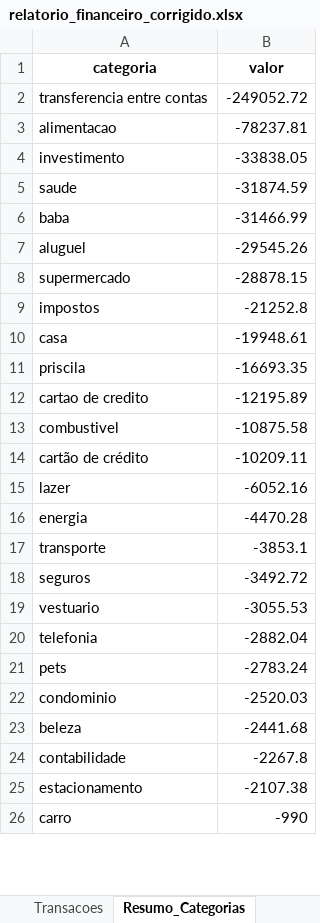
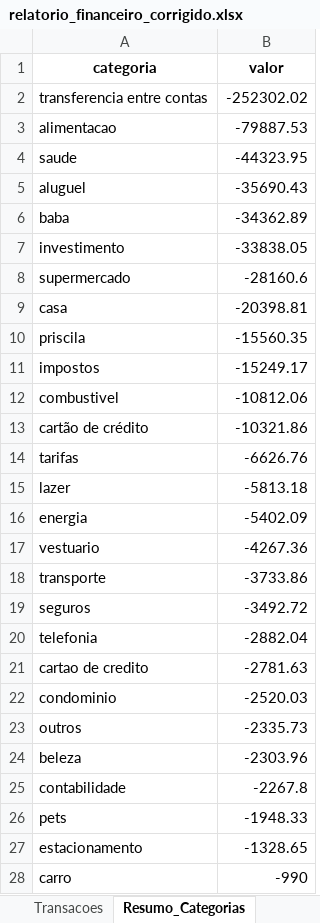
Before and after one commit to alexandrepiccin/gestao-financeira-ml, an Excel workbook: relatorio_financeiro_corrigido.xlsx, sheet Resumo_Categorias, drawn as a sheet; only a part is shown; values as stored, in another font and other column widths than the file's, no borders; removed rows and columns are numbered as before the commit, all else as after; the diff covers the shown part only; the diff names each change by its address in the sheet, - before the commit and + after, or states it on an @@ line.

```diff
--- a/relatorio_financeiro_corrigido.xlsx (sheet Resumo_Categorias)
+++ b/relatorio_financeiro_corrigido.xlsx (sheet Resumo_Categorias)
-B2 (valor): -249052.72
+B2 (valor): -252302.02
-B3 (valor): -78237.81
+B3 (valor): -79887.53
+row 4: saude | -44323.95
+row 5: aluguel | -35690.43
+row 6: baba | -34362.89
-row 5: saude | -31874.59
-row 6: baba | -31466.99
-row 7: aluguel | -29545.26
-B8 (valor): -28878.15
+B8 (valor): -28160.6
-row 9: impostos | -21252.8
-B9 (valor): -19948.61
+B9 (valor): -20398.81
-B10 (valor): -16693.35
+B10 (valor): -15560.35
-row 12: cartao de credito | -12195.89
+row 11: impostos | -15249.17
-B12 (valor): -10875.58
+B12 (valor): -10812.06
-B13 (valor): -10209.11
+B13 (valor): -10321.86
+row 14: tarifas | -6626.76
-B15 (valor): -6052.16
+B15 (valor): -5813.18
-B16 (valor): -4470.28
+B16 (valor): -5402.09
+row 17: vestuario | -4267.36
-B18 (valor): -3853.1
+B18 (valor): -3733.86
-row 19: vestuario | -3055.53
-row 21: pets | -2783.24
+row 21: cartao de credito | -2781.63
+row 23: outros | -2335.73
-B24 (valor): -2441.68
+B24 (valor): -2303.96
+row 26: pets | -1948.33
-B27 (valor): -2107.38
+B27 (valor): -1328.65
```
Also changed, not shown: 4 added rows, 2 removed rows and 3 edited cells elsewhere in this sheet, sheet Transacoes, hidden cells.
